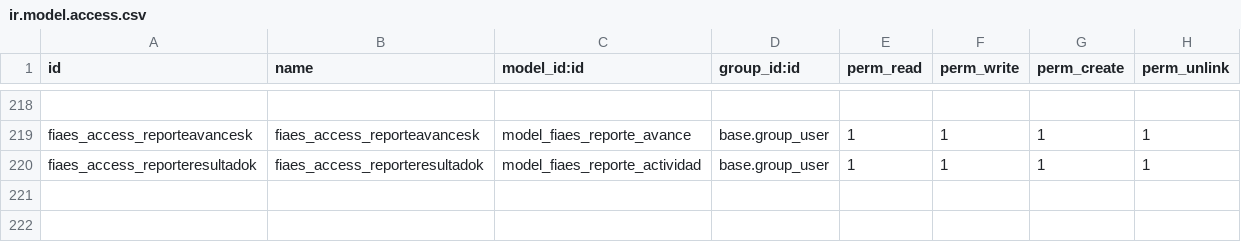
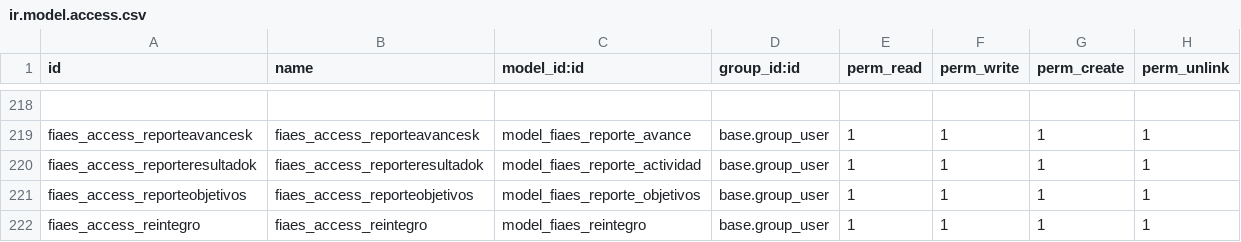
Before and after one commit to ErickQ06/fiaes-devErick, a CSV file: fiaes/security/ir.model.access.csv, drawn as a sheet; only a part is shown, gaps mark what is left out.

Commit message:
Reporte avances completado, inicio reintegros

```diff
--- a/fiaes/security/ir.model.access.csv
+++ b/fiaes/security/ir.model.access.csv
@@ -220 +220,3 @@ fiaes_access_reporteavancesk,fiaes_access_reporteavancesk,model_fiaes_reporte_av
 fiaes_access_reporteresultadok,fiaes_access_reporteresultadok,model_fiaes_reporte_actividad,base.group_user,1,1,1,1
+fiaes_access_reporteobjetivos,fiaes_access_reporteobjetivos,model_fiaes_reporte_objetivos,base.group_user,1,1,1,1
+fiaes_access_reintegro,fiaes_access_reintegro,model_fiaes_reintegro,base.group_user,1,1,1,1
```
Also changed, not shown: 13 other files.
